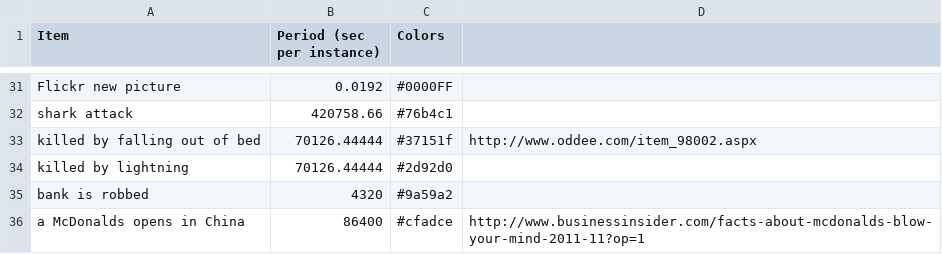
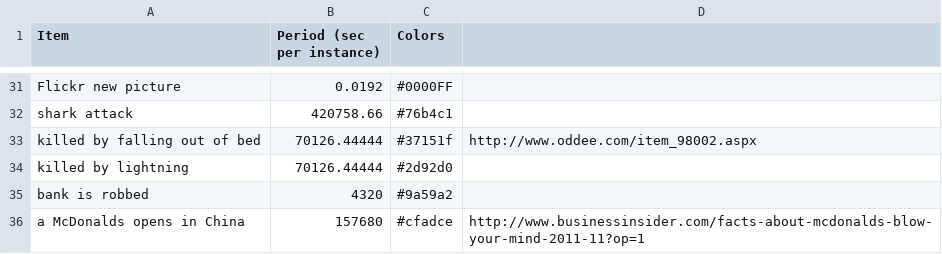
Before and after one commit to tadeegan/clock-visualization, a CSV file: data.csv, drawn as a sheet; only a part is shown, gaps mark what is left out.

Commit message:
Update data.csv

```diff
--- a/data.csv
+++ b/data.csv
@@ -35,2 +35,2 @@ killed by lightning,70126.44444,#2d92d0,
 bank is robbed,4320,#9a59a2,
-a McDonalds opens in China,86400,#cfadce,http://www.businessinsider.com/facts-about-mcdonalds-blow-your-mind-2011-11?op=1
+a McDonalds opens in China,157680,#cfadce,http://www.businessinsider.com/facts-about-mcdonalds-blow-your-mind-2011-11?op=1
```
